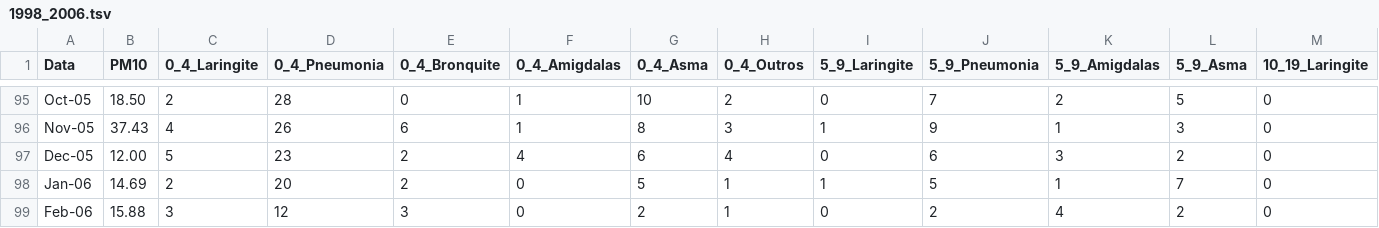
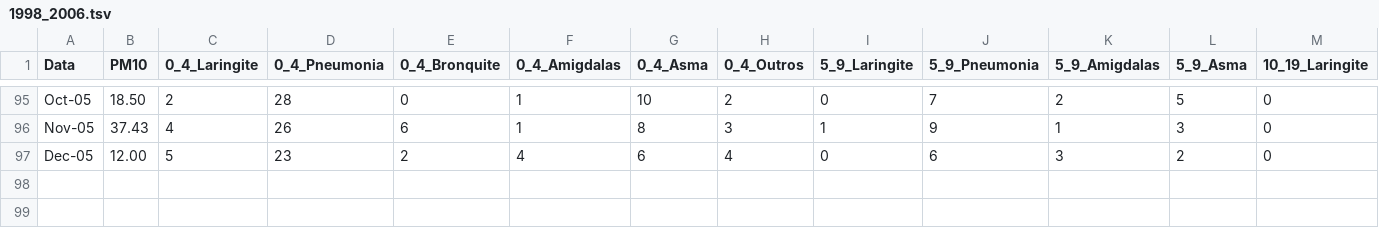
Before and after one commit to evortigosa/evortigosa.github.io, a TSV file: health2/data/1998_2006.tsv, drawn as a sheet; only a part is shown, gaps mark what is left out; rows hold the shown columns only; the diff names each change by its address in the sheet, - before the commit and + after, or states it on an @@ line.

Commit message:
Update 1998_2006.tsv

```diff
--- a/health2/data/1998_2006.tsv
+++ b/health2/data/1998_2006.tsv
-row 98: Jan-06 | 14.69 | 2 | 20 | 2 | 0 | 5 | 1 | 1 | 5 | 1 | 7 | 0
-row 99: Feb-06 | 15.88 | 3 | 12 | 3 | 0 | 2 | 1 | 0 | 2 | 4 | 2 | 0
```
